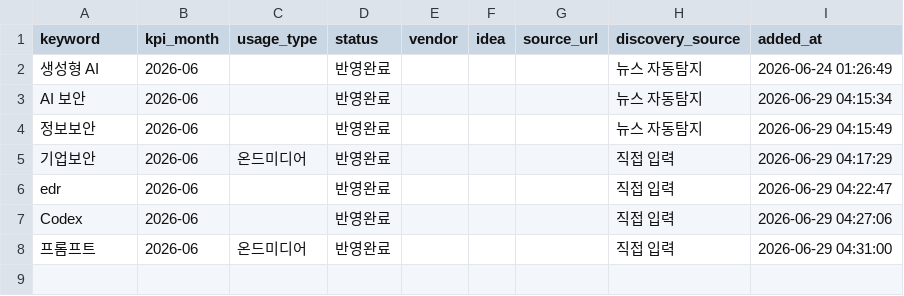
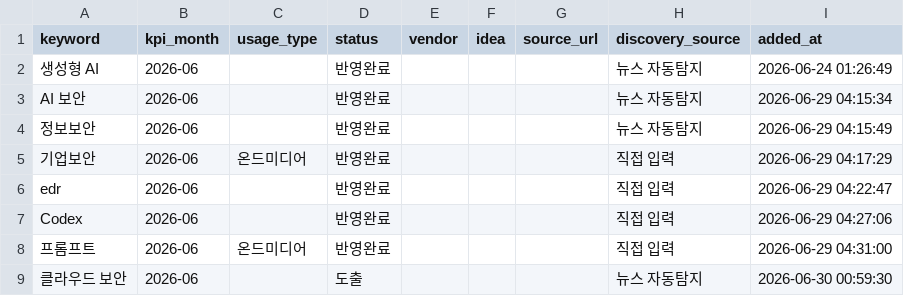
Before and after one commit to reinalee-bot/keyword-dashboard, a CSV file: data/derived_keywords.csv, drawn as a sheet.

Commit message:
키워드 추가: 클라우드 보안 (2026-06)

```diff
--- a/data/derived_keywords.csv
+++ b/data/derived_keywords.csv
@@ -8 +8,2 @@ Codex,2026-06,,반영완료,,,,직접 입력,2026-06-29 04:27:06
 프롬프트,2026-06,온드미디어,반영완료,,,,직접 입력,2026-06-29 04:31:00
+클라우드 보안,2026-06,,도출,,,,뉴스 자동탐지,2026-06-30 00:59:30
```
